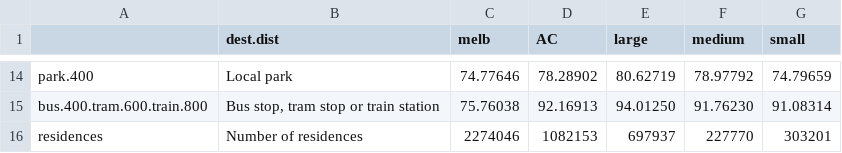
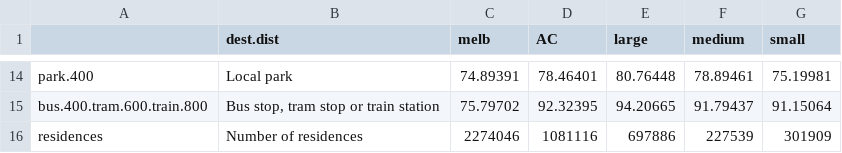
Before and after one commit to jibeproject/20mnMelbourne, a CSV file: output/20mn baseline area coverage.csv, drawn as a sheet; only a part is shown, gaps mark what is left out; the diff covers the shown part only.

```diff
--- a/output/20mn baseline area coverage.csv
+++ b/output/20mn baseline area coverage.csv
@@ -14,3 +14,3 @@
-"park.400","Local park","74.77646","78.28902","80.62719","78.97792","74.79659"
-"bus.400.tram.600.train.800","Bus stop, tram stop or train station","75.76038","92.16913","94.01250","91.76230","91.08314"
-"residences","Number of residences","2274046","1082153"," 697937"," 227770"," 303201"
+"park.400","Local park","74.89391","78.46401","80.76448","78.89461","75.19981"
+"bus.400.tram.600.train.800","Bus stop, tram stop or train station","75.79702","92.32395","94.20665","91.79437","91.15064"
+"residences","Number of residences","2274046","1081116"," 697886"," 227539"," 301909"
```
Also changed, not shown: 60 edited cells elsewhere in this file, output/20mn baseline AC coverage summary.csv, output/20mn baseline AC coverage.csv, 33 other files.
